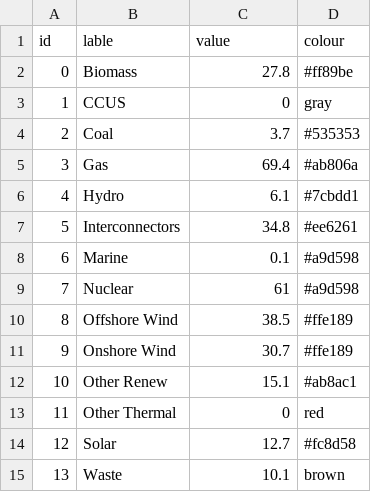
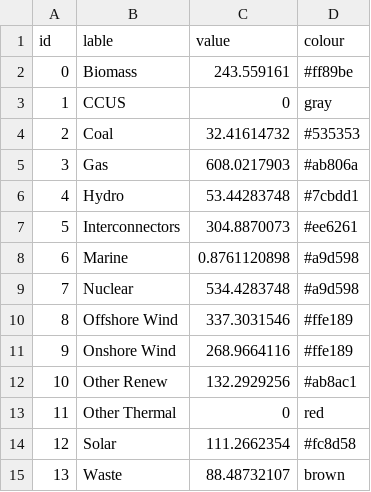
Before and after one commit to Hal609/Energy-Sankey-Diagram, a CSV file: InputData.csv, drawn as a sheet.

```diff
--- a/InputData.csv
+++ b/InputData.csv
@@ -1,15 +1,15 @@
 id,lable,value,colour
-0,Biomass,27.8,#ff89be
+0,Biomass,243.559161,#ff89be
 1,CCUS,0,gray
-2,Coal,3.7,#535353
-3,Gas,69.4,#ab806a
-4,Hydro,6.1,#7cbdd1
-5,Interconnectors,34.8,#ee6261
-6,Marine,0.1,#a9d598
-7,Nuclear,61,#a9d598
-8,Offshore Wind,38.5,#ffe189
-9,Onshore Wind,30.7,#ffe189
-10,Other Renew,15.1,#ab8ac1
+2,Coal,32.41614732,#535353
+3,Gas,608.0217903,#ab806a
+4,Hydro,53.44283748,#7cbdd1
+5,Interconnectors,304.8870073,#ee6261
+6,Marine,0.8761120898,#a9d598
+7,Nuclear,534.4283748,#a9d598
+8,Offshore Wind,337.3031546,#ffe189
+9,Onshore Wind,268.9664116,#ffe189
+10,Other Renew,132.2929256,#ab8ac1
 11,Other Thermal,0,red
-12,Solar,12.7,#fc8d58
-13,Waste,10.1,brown
+12,Solar,111.2662354,#fc8d58
+13,Waste,88.48732107,brown
```
Also changed, not shown: LinkData.csv, OutputData.csv, 2 other files.
